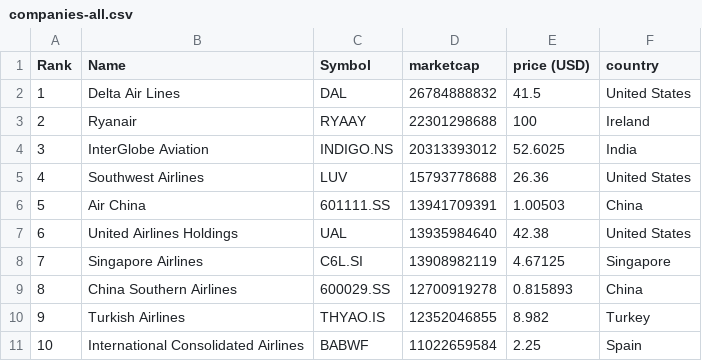
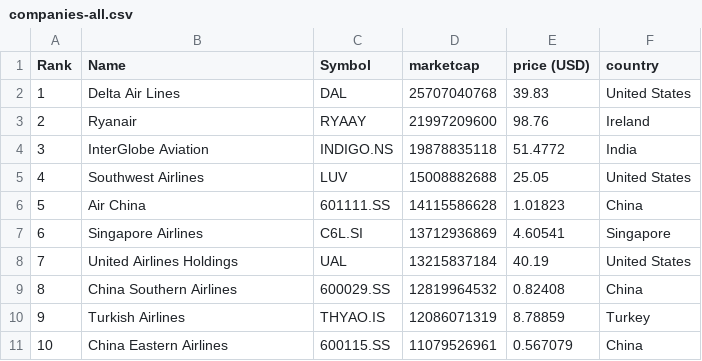
Before and after one commit to keops2004/merida-june-6-2024, a CSV file: companies-all.csv, drawn as a sheet; only a part is shown; the diff covers the shown part only.

```diff
--- a/companies-all.csv
+++ b/companies-all.csv
@@ -1,11 +1,11 @@
 "Rank","Name","Symbol","marketcap","price (USD)","country"
-"1","Delta Air Lines","DAL","26784888832","41.5","United States"
-"2","Ryanair","RYAAY","22301298688","100","Ireland"
-"3","InterGlobe Aviation","INDIGO.NS","20313393012","52.6025","India"
-"4","Southwest Airlines","LUV","15793778688","26.36","United States"
-"5","Air China","601111.SS","13941709391","1.00503","China"
-"6","United Airlines Holdings","UAL","13935984640","42.38","United States"
-"7","Singapore Airlines","C6L.SI","13908982119","4.67125","Singapore"
-"8","China Southern Airlines","600029.SS","12700919278","0.815893","China"
-"9","Turkish Airlines","THYAO.IS","12352046855","8.982","Turkey"
-"10","International Consolidated Airlines","BABWF","11022659584","2.25","Spain"
+"1","Delta Air Lines","DAL","25707040768","39.83","United States"
+"2","Ryanair","RYAAY","21997209600","98.76","Ireland"
+"3","InterGlobe Aviation","INDIGO.NS","19878835118","51.4772","India"
+"4","Southwest Airlines","LUV","15008882688","25.05","United States"
+"5","Air China","601111.SS","14115586628","1.01823","China"
+"6","Singapore Airlines","C6L.SI","13712936869","4.60541","Singapore"
+"7","United Airlines Holdings","UAL","13215837184","40.19","United States"
+"8","China Southern Airlines","600029.SS","12819964532","0.82408","China"
+"9","Turkish Airlines","THYAO.IS","12086071319","8.78859","Turkey"
+"10","China Eastern Airlines","600115.SS","11079526961","0.567079","China"
```
Also changed, not shown: 161 edited cells elsewhere in this file, 3 other files.
